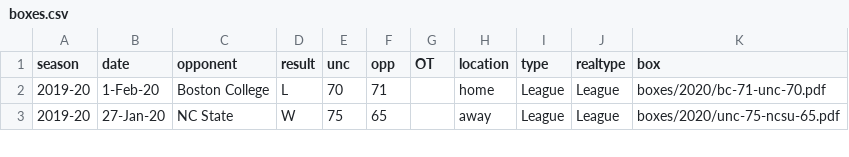
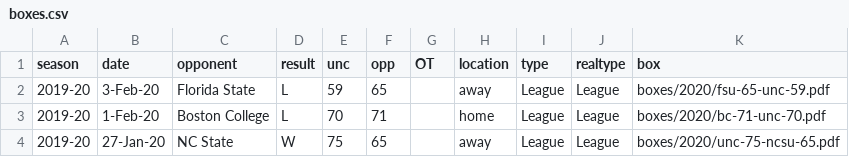
Before and after one commit to gallochris/dadgum-shiny, a CSV file: data/boxes.csv, drawn as a sheet; only a part is shown.

```diff
--- a/data/boxes.csv
+++ b/data/boxes.csv
@@ -1,2 +1,3 @@
 season,date,opponent,result,unc,opp,OT,location,type,realtype,box
+2019-20,3-Feb-20,Florida State,L,59,65,,away,League,League,boxes/2020/fsu-65-unc-59.pdf
 2019-20,1-Feb-20,Boston College,L,70,71,,home,League,League,boxes/2020/bc-71-unc-70.pdf
```
Also changed, not shown: data/defshots.csv, data/factors.csv, 4 other files.
